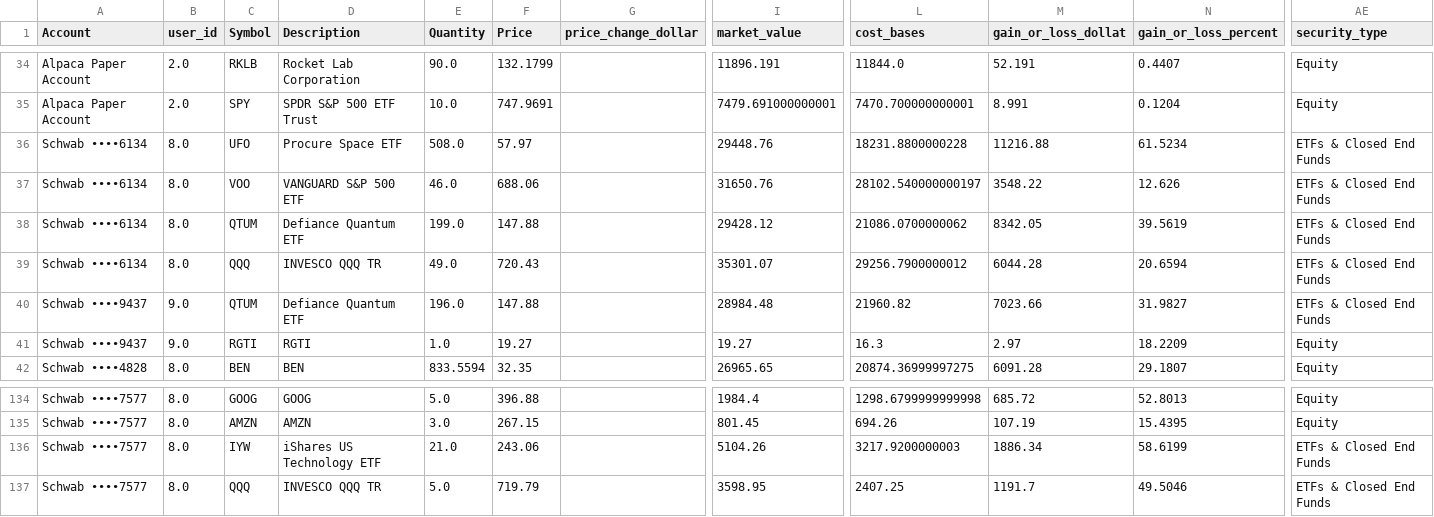
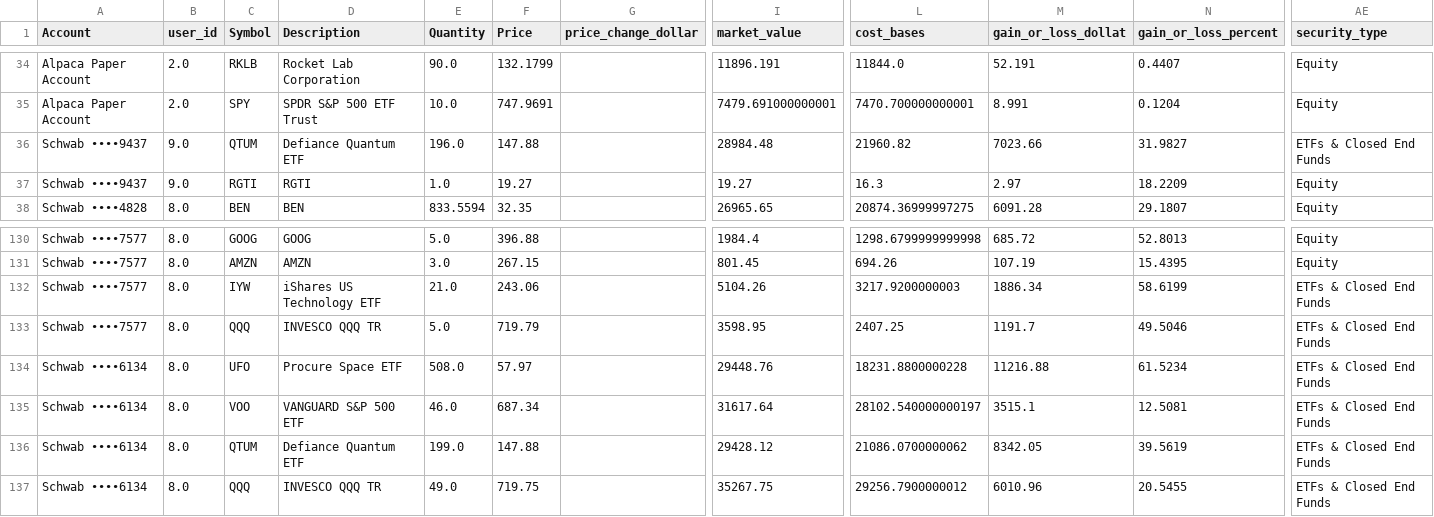
Before and after one commit to cameronjefferey/ccwj, a CSV file: dbt/seeds/current_positions.csv, drawn as a sheet; only a part is shown, gaps mark what is left out; removed rows and columns are numbered as before the commit, all else as after; rows hold the shown columns only; the diff names each change by its address in the sheet, - before the commit and + after, or states it on an @@ line.

```diff
--- a/dbt/seeds/current_positions.csv
+++ b/dbt/seeds/current_positions.csv
-row 37: Schwab ••••6134 | 8.0 | VOO | VANGUARD S&P 500 ETF | 46.0 | 688.06 |  | 31650.76 | 28102.540000000197 | 3548.22 | 12.626 | ETFs & Closed End Funds
-row 39: Schwab ••••6134 | 8.0 | QQQ | INVESCO QQQ TR | 49.0 | 720.43 |  | 35301.07 | 29256.7900000012 | 6044.28 | 20.6594 | ETFs & Closed End Funds
@@ row 36 moved to row 134: Schwab ••••6134 @@
+row 135: Schwab ••••6134 | 8.0 | VOO | VANGUARD S&P 500 ETF | 46.0 | 687.34 |  | 31617.64 | 28102.540000000197 | 3515.1 | 12.5081 | ETFs & Closed End Funds
@@ row 38 moved to row 136: Schwab ••••6134 @@
+row 137: Schwab ••••6134 | 8.0 | QQQ | INVESCO QQQ TR | 49.0 | 719.75 |  | 35267.75 | 29256.7900000012 | 6010.96 | 20.5455 | ETFs & Closed End Funds
```
Also changed, not shown: dbt/seeds/schwab_account_balances.csv.
